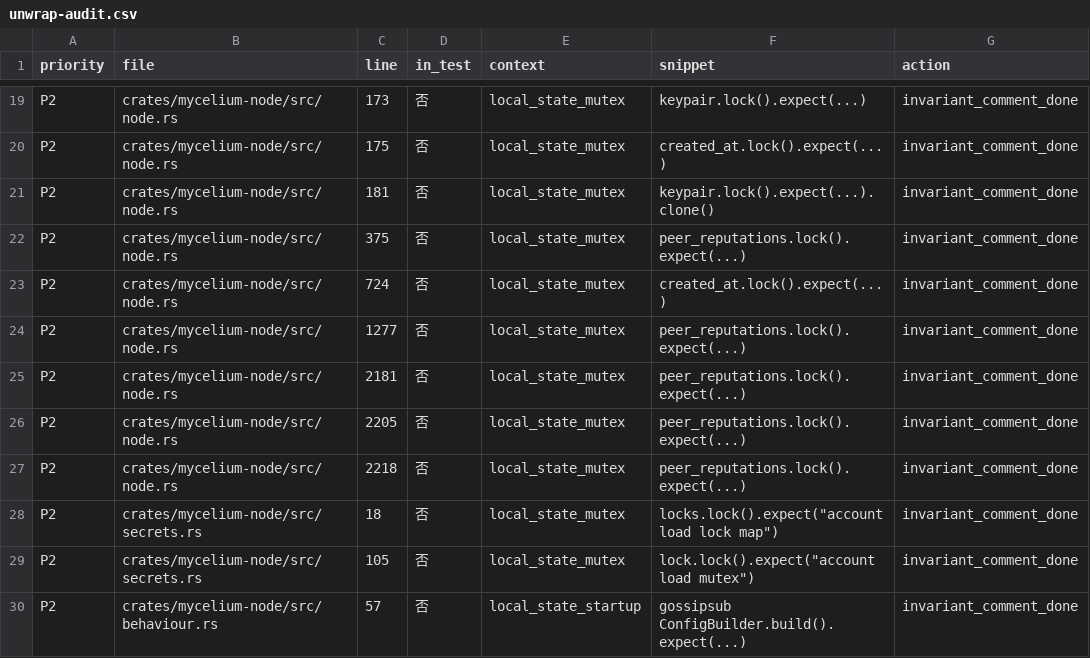
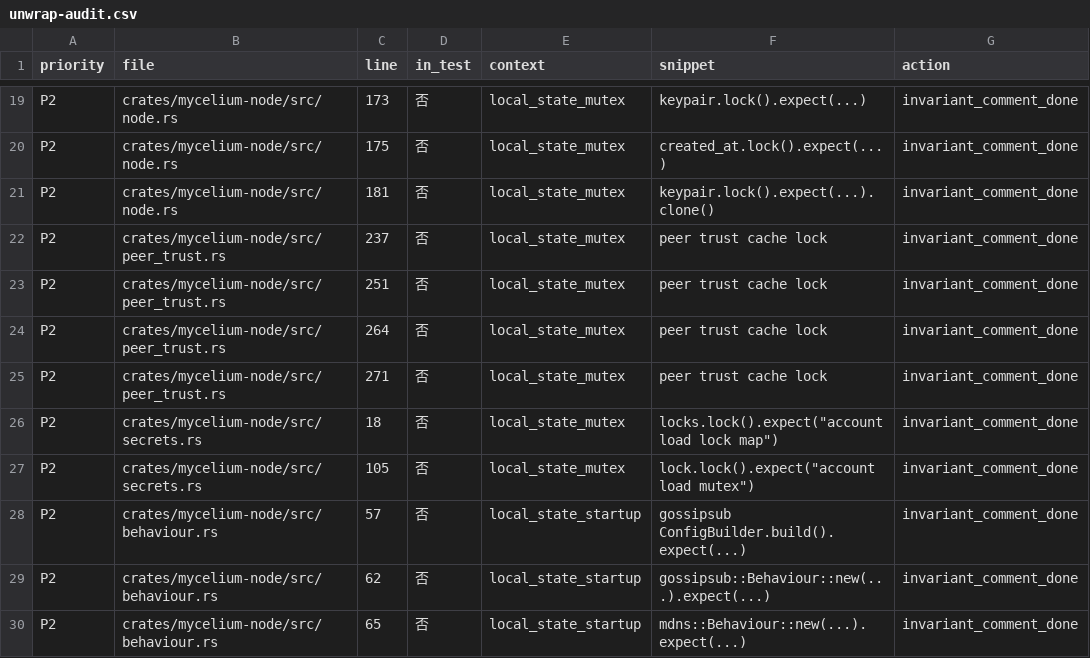
Before and after one commit to mycena-project/Mycena, a CSV file: crates/mycelium-node/docs/unwrap-audit.csv, drawn as a sheet; only a part is shown, gaps mark what is left out; the shorter side is filled out with more unchanged rows.

```diff
--- a/crates/mycelium-node/docs/unwrap-audit.csv
+++ b/crates/mycelium-node/docs/unwrap-audit.csv
@@ -21,8 +21,6 @@ P2,crates/mycelium-node/src/node.rs,175,否,local_state_mutex,"created_at.lock()
 P2,crates/mycelium-node/src/node.rs,181,否,local_state_mutex,"keypair.lock().expect(...).clone()",invariant_comment_done
-P2,crates/mycelium-node/src/node.rs,375,否,local_state_mutex,"peer_reputations.lock().expect(...)",invariant_comment_done
-P2,crates/mycelium-node/src/node.rs,724,否,local_state_mutex,"created_at.lock().expect(...)",invariant_comment_done
-P2,crates/mycelium-node/src/node.rs,1277,否,local_state_mutex,"peer_reputations.lock().expect(...)",invariant_comment_done
-P2,crates/mycelium-node/src/node.rs,2181,否,local_state_mutex,"peer_reputations.lock().expect(...)",invariant_comment_done
-P2,crates/mycelium-node/src/node.rs,2205,否,local_state_mutex,"peer_reputations.lock().expect(...)",invariant_comment_done
-P2,crates/mycelium-node/src/node.rs,2218,否,local_state_mutex,"peer_reputations.lock().expect(...)",invariant_comment_done
+P2,crates/mycelium-node/src/peer_trust.rs,237,否,local_state_mutex,"peer trust cache lock",invariant_comment_done
+P2,crates/mycelium-node/src/peer_trust.rs,251,否,local_state_mutex,"peer trust cache lock",invariant_comment_done
+P2,crates/mycelium-node/src/peer_trust.rs,264,否,local_state_mutex,"peer trust cache lock",invariant_comment_done
+P2,crates/mycelium-node/src/peer_trust.rs,271,否,local_state_mutex,"peer trust cache lock",invariant_comment_done
 P2,crates/mycelium-node/src/secrets.rs,18,否,local_state_mutex,"locks.lock().expect(""account load lock map"")",invariant_comment_done
```
Also changed, not shown: 6 other files.
